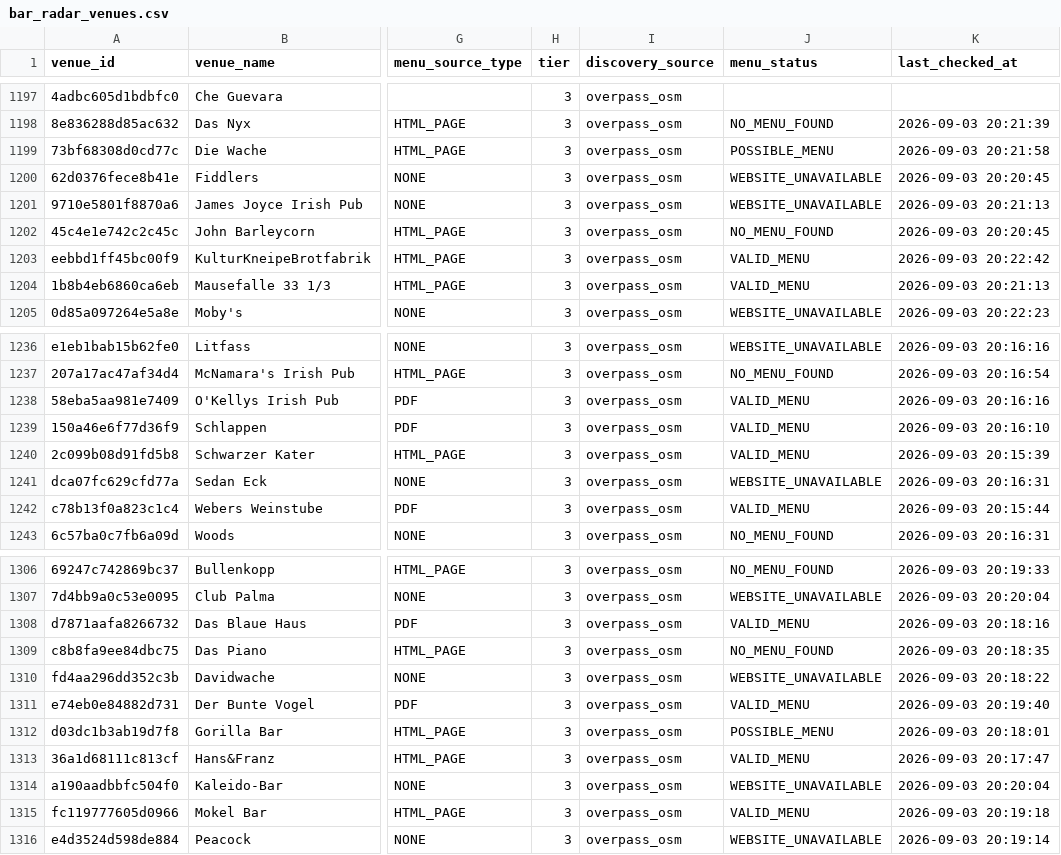
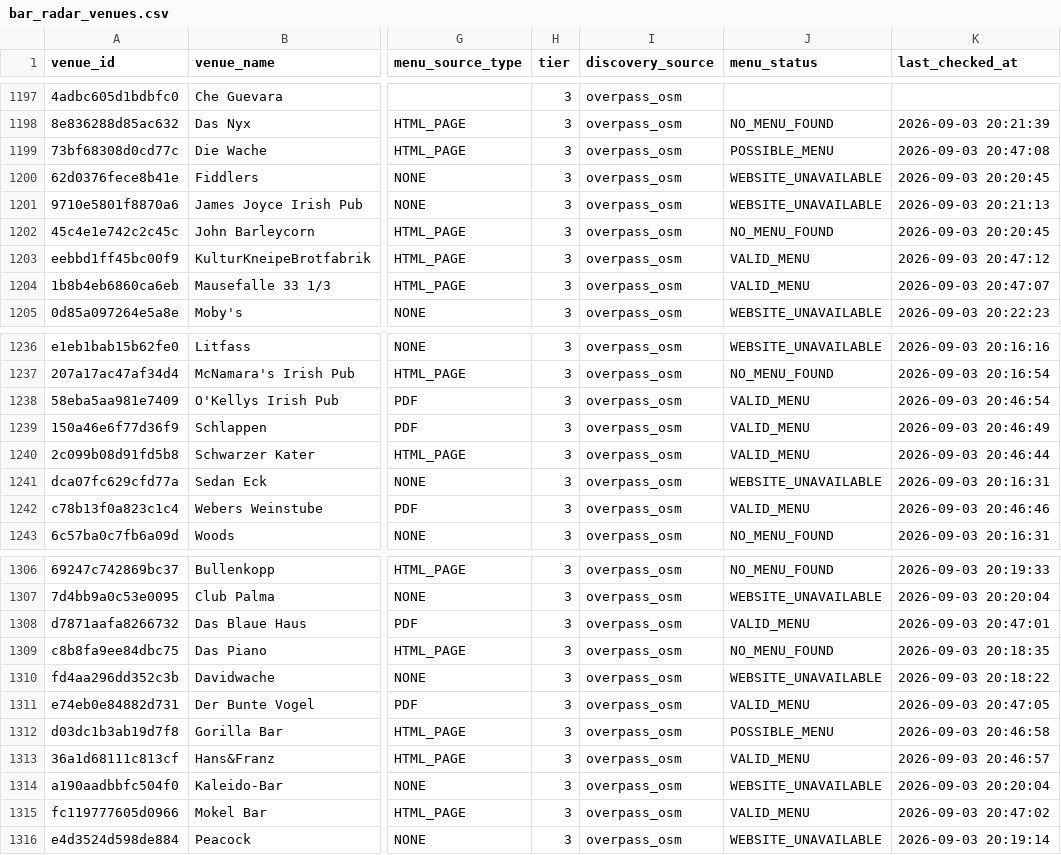
Before and after one commit to lilfimp/bar-radar-final, a CSV file: data/exports/bar_radar_venues.csv, drawn as a sheet; only a part is shown, gaps mark what is left out; the diff covers the shown part only; the diff names each change by its address in the sheet, - before the commit and + after, or states it on an @@ line.

```diff
--- a/data/exports/bar_radar_venues.csv
+++ b/data/exports/bar_radar_venues.csv
-K1199 (last_checked_at): 2026-09-03 20:21:58
+K1199 (last_checked_at): 2026-09-03 20:47:08
-K1203 (last_checked_at): 2026-09-03 20:22:42
+K1203 (last_checked_at): 2026-09-03 20:47:12
-K1204 (last_checked_at): 2026-09-03 20:21:13
+K1204 (last_checked_at): 2026-09-03 20:47:07
-K1238 (last_checked_at): 2026-09-03 20:16:16
+K1238 (last_checked_at): 2026-09-03 20:46:54
-K1239 (last_checked_at): 2026-09-03 20:16:10
+K1239 (last_checked_at): 2026-09-03 20:46:49
-K1240 (last_checked_at): 2026-09-03 20:15:39
+K1240 (last_checked_at): 2026-09-03 20:46:44
-K1242 (last_checked_at): 2026-09-03 20:15:44
+K1242 (last_checked_at): 2026-09-03 20:46:46
-K1308 (last_checked_at): 2026-09-03 20:18:16
+K1308 (last_checked_at): 2026-09-03 20:47:01
-K1311 (last_checked_at): 2026-09-03 20:19:40
+K1311 (last_checked_at): 2026-09-03 20:47:05
-K1312 (last_checked_at): 2026-09-03 20:18:01
+K1312 (last_checked_at): 2026-09-03 20:46:58
-K1313 (last_checked_at): 2026-09-03 20:17:47
+K1313 (last_checked_at): 2026-09-03 20:46:57
-K1315 (last_checked_at): 2026-09-03 20:19:18
+K1315 (last_checked_at): 2026-09-03 20:47:02
```
Also changed, not shown: 3 edited cells elsewhere in this file, data/exports/bar_radar_valid.csv, 2 other files.
